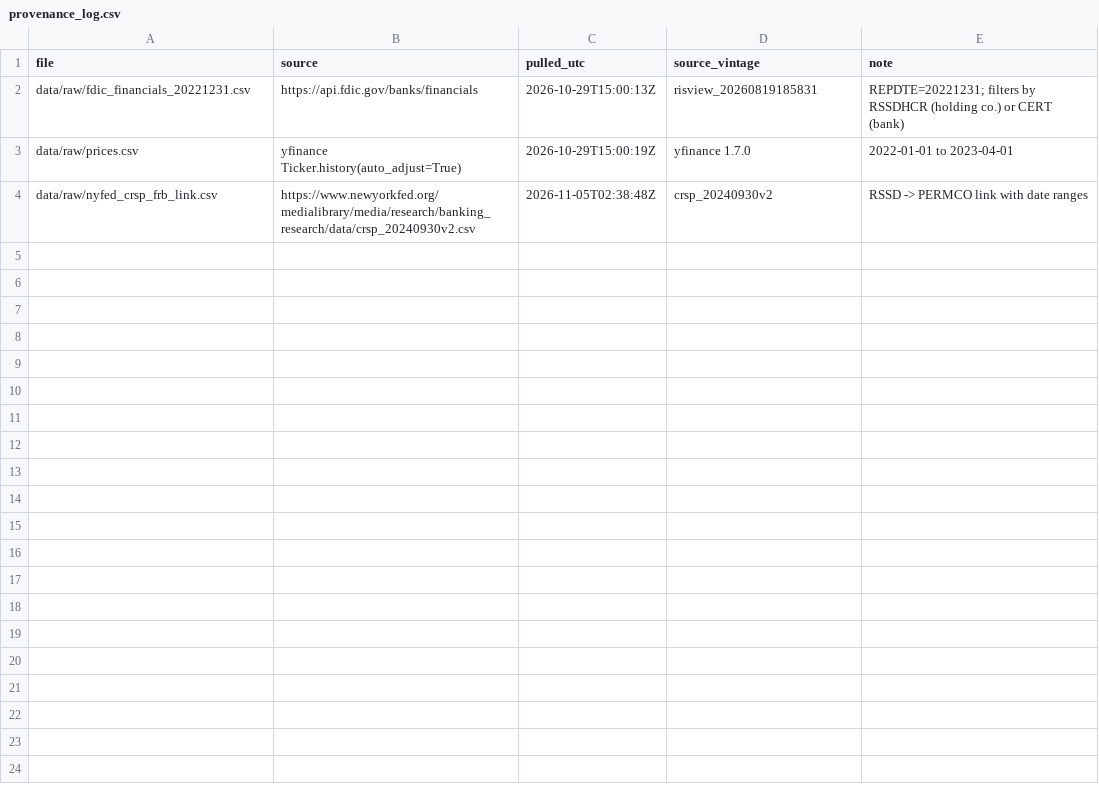
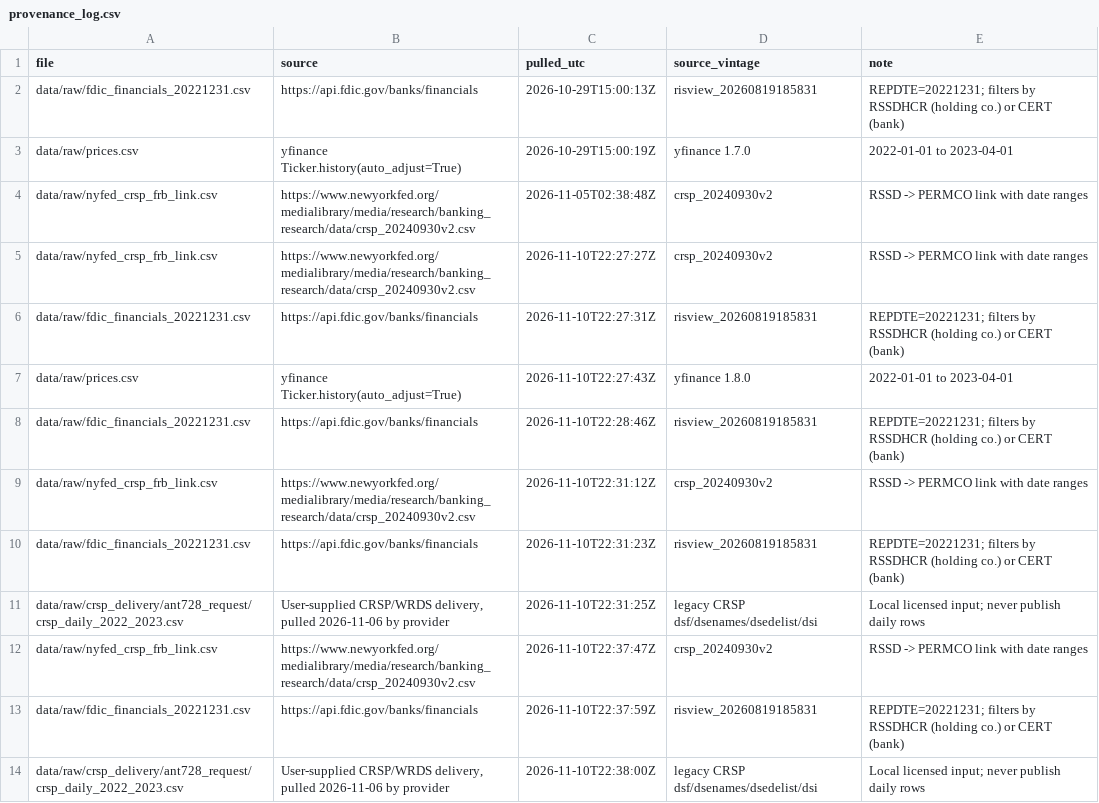
Before and after one commit to ant728/Team-Pandas-Final, a CSV file: data/provenance_log.csv, drawn as a sheet.

```diff
--- a/data/provenance_log.csv
+++ b/data/provenance_log.csv
@@ -4 +4,11 @@ data/raw/prices.csv,yfinance Ticker.history(auto_adjust=True),2026-10-29T15:00:1
 data/raw/nyfed_crsp_frb_link.csv,https://www.newyorkfed.org/medialibrary/media/research/banking_research/data/crsp_20240930v2.csv,2026-11-05T02:38:48Z,crsp_20240930v2,RSSD -> PERMCO link with date ranges
+data/raw/nyfed_crsp_frb_link.csv,https://www.newyorkfed.org/medialibrary/media/research/banking_research/data/crsp_20240930v2.csv,2026-11-10T22:27:27Z,crsp_20240930v2,RSSD -> PERMCO link with date ranges
+data/raw/fdic_financials_20221231.csv,https://api.fdic.gov/banks/financials,2026-11-10T22:27:31Z,risview_20260819185831,REPDTE=20221231; filters by RSSDHCR (holding co.) or CERT (bank)
+data/raw/prices.csv,yfinance Ticker.history(auto_adjust=True),2026-11-10T22:27:43Z,yfinance 1.8.0,2022-01-01 to 2023-04-01
+data/raw/fdic_financials_20221231.csv,https://api.fdic.gov/banks/financials,2026-11-10T22:28:46Z,risview_20260819185831,REPDTE=20221231; filters by RSSDHCR (holding co.) or CERT (bank)
+data/raw/nyfed_crsp_frb_link.csv,https://www.newyorkfed.org/medialibrary/media/research/banking_research/data/crsp_20240930v2.csv,2026-11-10T22:31:12Z,crsp_20240930v2,RSSD -> PERMCO link with date ranges
+data/raw/fdic_financials_20221231.csv,https://api.fdic.gov/banks/financials,2026-11-10T22:31:23Z,risview_20260819185831,REPDTE=20221231; filters by RSSDHCR (holding co.) or CERT (bank)
+data/raw/crsp_delivery/ant728_request/crsp_daily_2022_2023.csv,"User-supplied CRSP/WRDS delivery, pulled 2026-11-06 by provider",2026-11-10T22:31:25Z,legacy CRSP dsf/dsenames/dsedelist/dsi,Local licensed input; never publish daily rows
+data/raw/nyfed_crsp_frb_link.csv,https://www.newyorkfed.org/medialibrary/media/research/banking_research/data/crsp_20240930v2.csv,2026-11-10T22:37:47Z,crsp_20240930v2,RSSD -> PERMCO link with date ranges
+data/raw/fdic_financials_20221231.csv,https://api.fdic.gov/banks/financials,2026-11-10T22:37:59Z,risview_20260819185831,REPDTE=20221231; filters by RSSDHCR (holding co.) or CERT (bank)
+data/raw/crsp_delivery/ant728_request/crsp_daily_2022_2023.csv,"User-supplied CRSP/WRDS delivery, pulled 2026-11-06 by provider",2026-11-10T22:38:00Z,legacy CRSP dsf/dsenames/dsedelist/dsi,Local licensed input; never publish daily rows
```
Also changed, not shown: data/processed/bank_measures.csv, outputs/poc_final_rows.csv, 26 other files.
